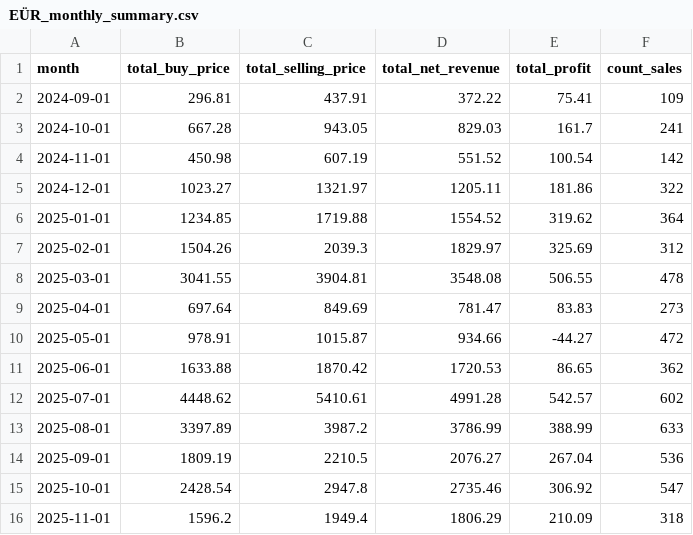
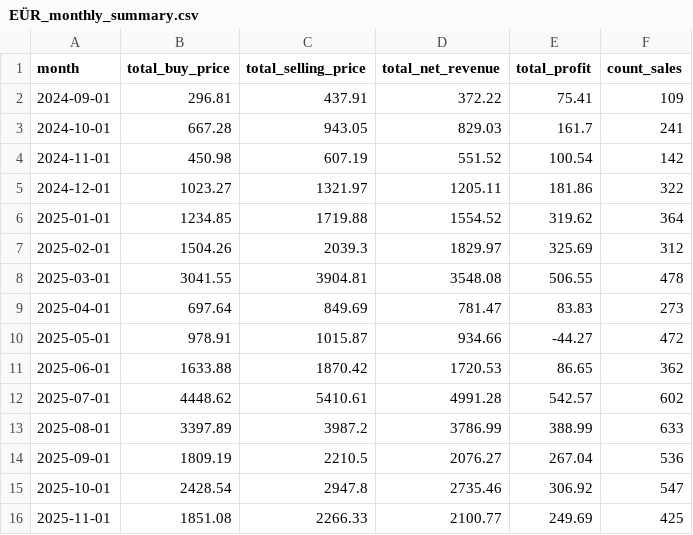
Before and after one commit to enesx44/skinbaron-trading-bot-v3, a CSV file: generated_files/analytics/EÜR_monthly_summary.csv, drawn as a sheet.

```diff
--- a/generated_files/analytics/EÜR_monthly_summary.csv
+++ b/generated_files/analytics/EÜR_monthly_summary.csv
@@ -15,2 +15,2 @@ month,total_buy_price,total_selling_price,total_net_revenue,total_profit,count_s
 2025-10-01,2428.54,2947.8,2735.46,306.92,547
-2025-11-01,1596.2,1949.4,1806.29,210.09,318
+2025-11-01,1851.08,2266.33,2100.77,249.69,425
```
Also changed, not shown: generated_files/analytics/time_to_sell.csv, generated_files/bot/BuyHistory.csv, 18 other files.
